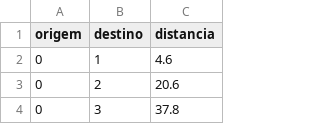
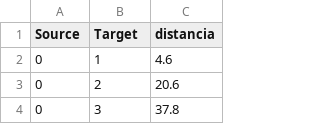
Before and after one commit to diogotvf7/feup-da-project2, a CSV file: dataset/Toy-Graphs/stadiums.csv, drawn as a sheet; only a part is shown.

```diff
--- a/dataset/Toy-Graphs/stadiums.csv
+++ b/dataset/Toy-Graphs/stadiums.csv
@@ -1,2 +1,2 @@
-origem,destino,distancia
+Source,Target,distancia
 0,1,4.6
```
Also changed, not shown: dataset/Toy-Graphs/shipping.csv, 7 other files.
